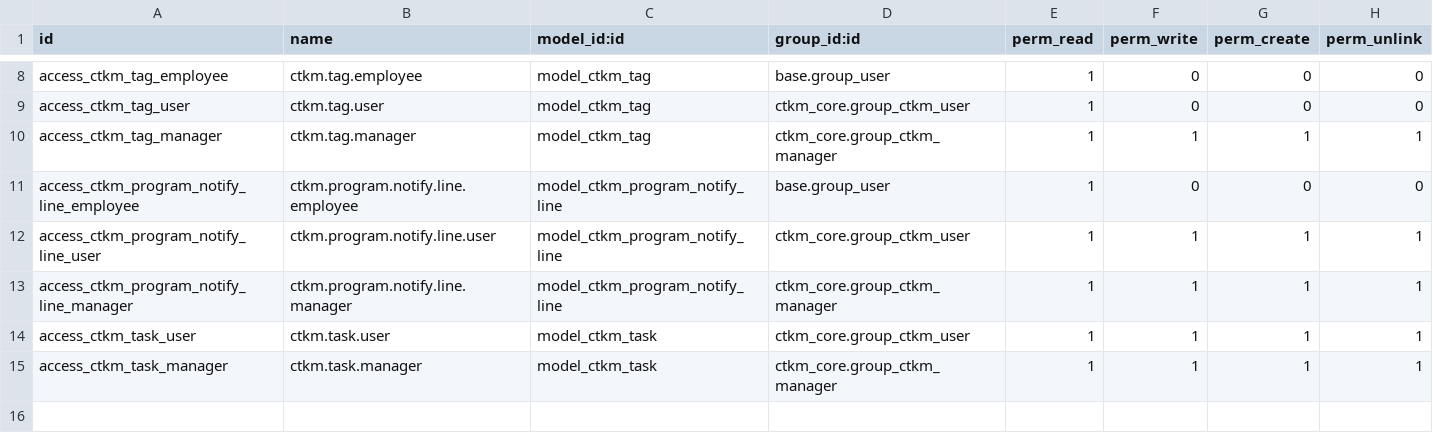
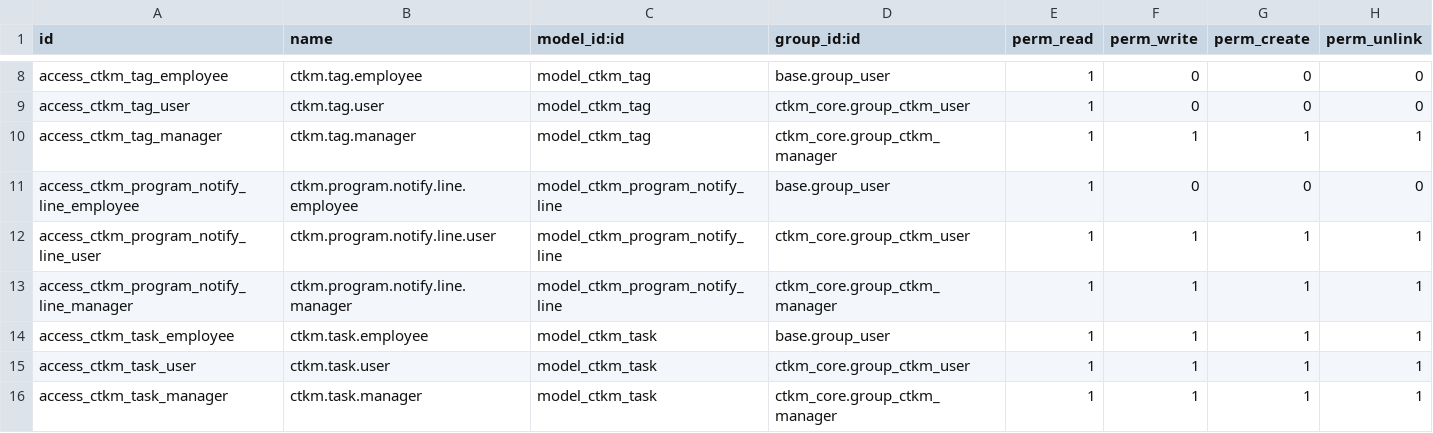
Before and after one commit to hminh1231/odoo_ctkm, a CSV file: custom_addons/ctkm_core/security/ir.model.access.csv, drawn as a sheet; only a part is shown, gaps mark what is left out.

```diff
--- a/custom_addons/ctkm_core/security/ir.model.access.csv
+++ b/custom_addons/ctkm_core/security/ir.model.access.csv
@@ -13,2 +13,3 @@ access_ctkm_program_notify_line_user,ctkm.program.notify.line.user,model_ctkm_pr
 access_ctkm_program_notify_line_manager,ctkm.program.notify.line.manager,model_ctkm_program_notify_line,ctkm_core.group_ctkm_manager,1,1,1,1
+access_ctkm_task_employee,ctkm.task.employee,model_ctkm_task,base.group_user,1,1,1,1
 access_ctkm_task_user,ctkm.task.user,model_ctkm_task,ctkm_core.group_ctkm_user,1,1,1,1
```
Also changed, not shown: 10 other files.
